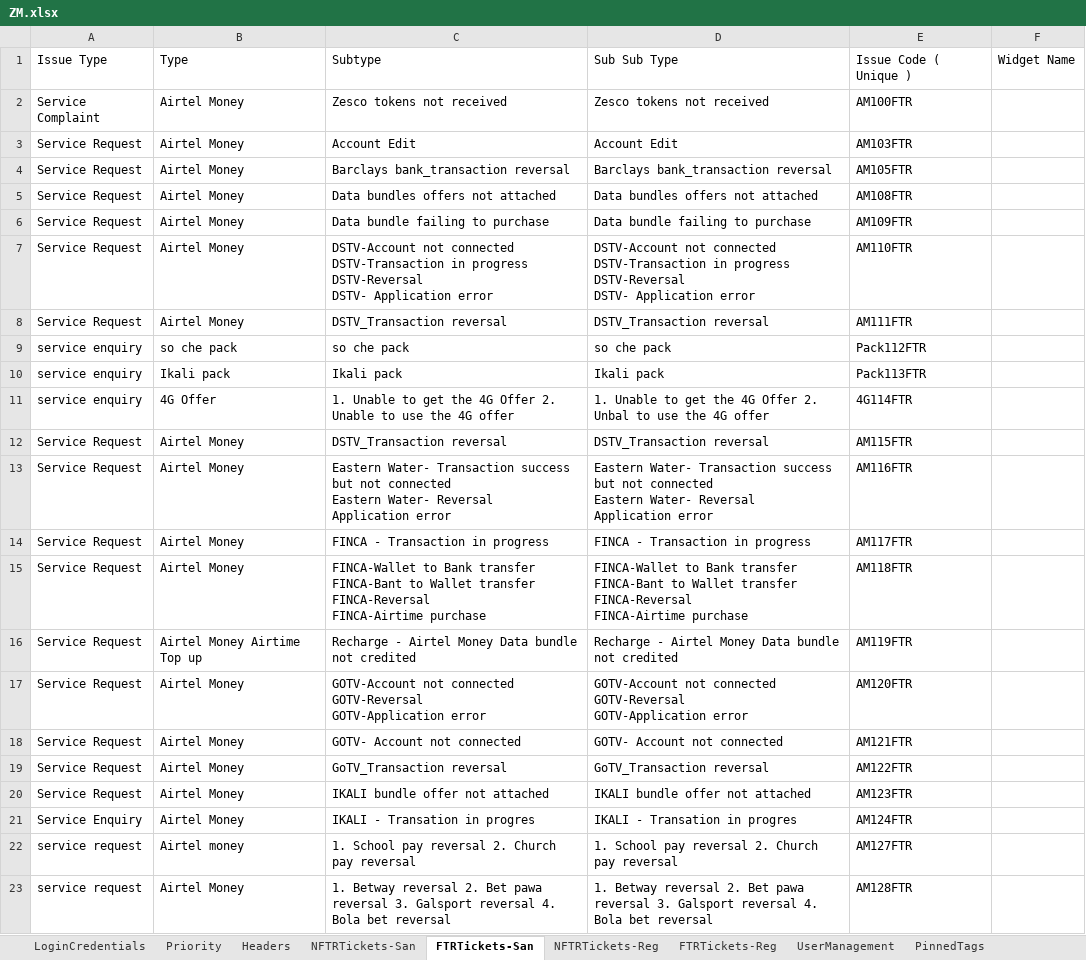
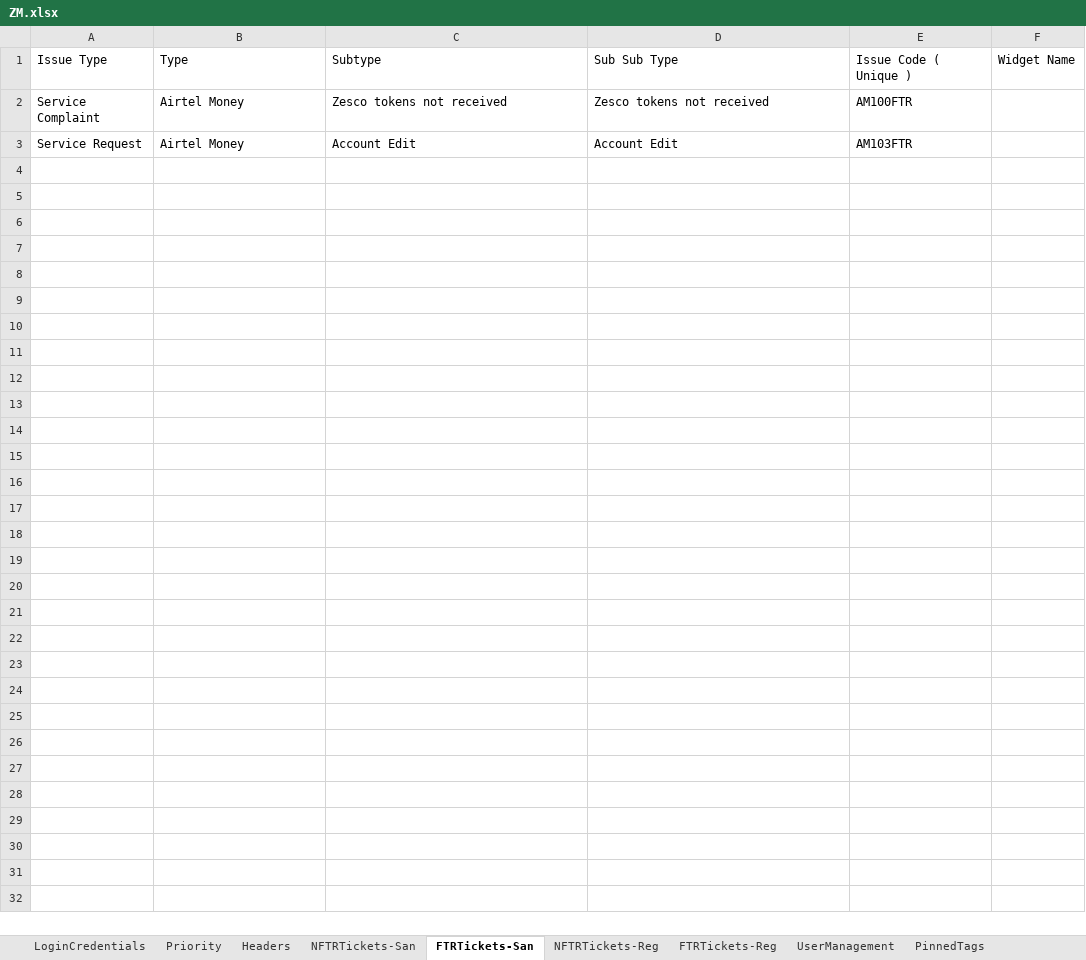
Before and after one commit to michaeadi/cs-portal-automation_selenium, an Excel workbook: Excels/ZM.xlsx, sheet FTRTickets-San, drawn as a sheet; only a part is shown; values as stored, in another font and other column widths than the file's, no borders; conditional formats not drawn; ↵ is a line break in a cell; the diff covers the shown part only; the diff names each change by its address in the sheet, - before the commit and + after, or states it on an @@ line.

```diff
--- a/Excels/ZM.xlsx (sheet FTRTickets-San)
+++ b/Excels/ZM.xlsx (sheet FTRTickets-San)
-row 4: Service Request | Airtel Money | Barclays bank_transaction reversal | Barclays bank_transaction reversal | AM105FTR
-row 5: Service Request | Airtel Money | Data bundles offers not attached | Data bundles offers not attached | AM108FTR
-row 6: Service Request | Airtel Money | Data bundle failing to purchase | Data bundle failing to purchase | AM109FTR
-row 7: Service Request | Airtel Money | DSTV-Account not connected ↵ DSTV-Transaction in progress ↵ DSTV-Reversal ↵ DSTV- Application error | DSTV-Account not connected ↵ DSTV-Transaction in progress ↵ DSTV-Reversal ↵ DSTV- Application error | AM110FTR
-row 8: Service Request | Airtel Money | DSTV_Transaction reversal | DSTV_Transaction reversal | AM111FTR
-row 9: service enquiry | so che pack | so che pack | so che pack | Pack112FTR
-row 10: service enquiry | Ikali pack | Ikali pack | Ikali pack | Pack113FTR
-row 11: service enquiry | 4G Offer | 1. Unable to get the 4G Offer 2. Unable to use the 4G offer | 1. Unable to get the 4G Offer 2. Unbal to use the 4G offer | 4G114FTR
-row 12: Service Request | Airtel Money | DSTV_Transaction reversal | DSTV_Transaction reversal | AM115FTR
-row 13: Service Request | Airtel Money | Eastern Water- Transaction success but not connected ↵ Eastern Water- Reversal ↵ Application error | Eastern Water- Transaction success but not connected ↵ Eastern Water- Reversal ↵ Application error | AM116FTR
-row 14: Service Request | Airtel Money | FINCA - Transaction in progress | FINCA - Transaction in progress | AM117FTR
-row 15: Service Request | Airtel Money | FINCA-Wallet to Bank transfer ↵ FINCA-Bant to Wallet transfer ↵ FINCA-Reversal ↵ FINCA-Airtime purchase | FINCA-Wallet to Bank transfer ↵ FINCA-Bant to Wallet transfer ↵ FINCA-Reversal ↵ FINCA-Airtime purchase | AM118FTR
-row 16: Service Request | Airtel Money Airtime Top up | Recharge - Airtel Money Data bundle not credited | Recharge - Airtel Money Data bundle not credited | AM119FTR
-row 17: Service Request | Airtel Money | GOTV-Account not connected ↵ GOTV-Reversal ↵ GOTV-Application error | GOTV-Account not connected ↵ GOTV-Reversal ↵ GOTV-Application error | AM120FTR
-row 18: Service Request | Airtel Money | GOTV- Account not connected | GOTV- Account not connected | AM121FTR
-row 19: Service Request | Airtel Money | GoTV_Transaction reversal | GoTV_Transaction reversal | AM122FTR
-row 20: Service Request | Airtel Money | IKALI bundle offer not attached | IKALI bundle offer not attached | AM123FTR
-row 21: Service Enquiry | Airtel Money | IKALI - Transation in progres | IKALI - Transation in progres | AM124FTR
-row 22: service request | Airtel money | 1. School pay reversal 2. Church pay reversal | 1. School pay reversal 2. Church pay reversal | AM127FTR
-row 23: service request | Airtel Money | 1. Betway reversal 2. Bet pawa reversal 3. Galsport reversal 4. Bola bet reversal | 1. Betway reversal 2. Bet pawa reversal 3. Galsport reversal 4. Bola bet reversal | AM128FTR
```
Also changed, not shown: 83 removed rows elsewhere in this sheet, sheet NFTRTickets-San, sheet Headers, sheet Authentication Policy, sheet LoginCredentials, other sheet tabs, charts or pictures, 1 other file.
